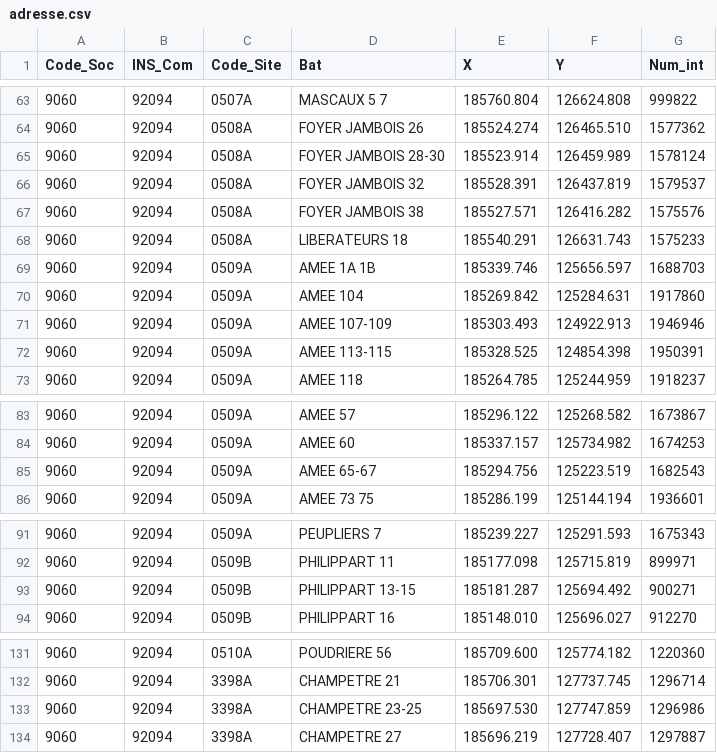
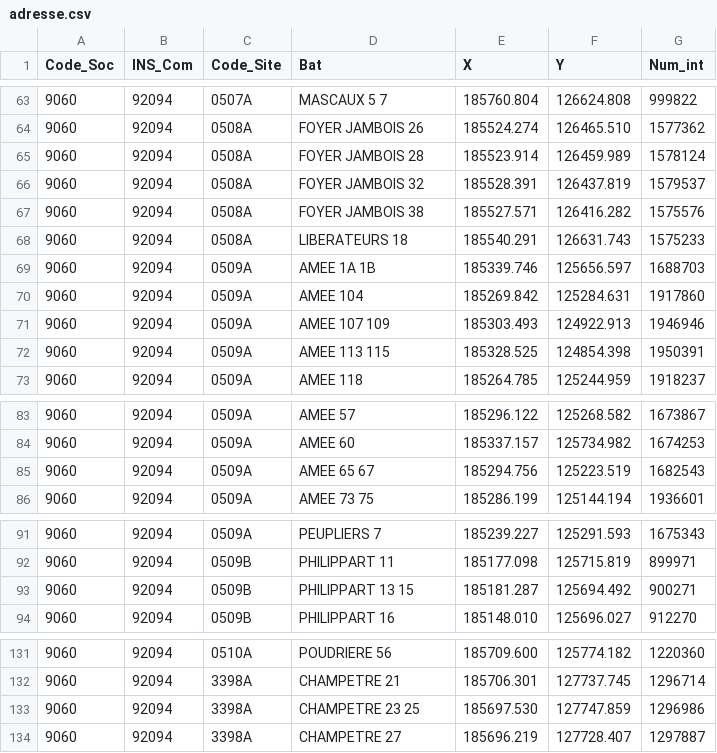
Before and after one commit to PaulDGeom/testNeo4j, a CSV file: adresse.csv, drawn as a sheet; only a part is shown, gaps mark what is left out.

Commit message:
Update adresse.csv

```diff
--- a/adresse.csv
+++ b/adresse.csv
@@ -64,3 +64,3 @@ Code_Soc;INS_Com;Code_Site;Bat;X;Y;Num_int
 9060;92094;0508A;FOYER JAMBOIS 26;185524.274;126465.510;1577362
-9060;92094;0508A;FOYER JAMBOIS 28-30;185523.914;126459.989;1578124
+9060;92094;0508A;FOYER JAMBOIS 28;185523.914;126459.989;1578124
 9060;92094;0508A;FOYER JAMBOIS 32;185528.391;126437.819;1579537
@@ -70,4 +70,4 @@ Code_Soc;INS_Com;Code_Site;Bat;X;Y;Num_int
 9060;92094;0509A;AMEE 104;185269.842;125284.631;1917860
-9060;92094;0509A;AMEE 107-109;185303.493;124922.913;1946946
-9060;92094;0509A;AMEE 113-115;185328.525;124854.398;1950391
+9060;92094;0509A;AMEE 107 109;185303.493;124922.913;1946946
+9060;92094;0509A;AMEE 113 115;185328.525;124854.398;1950391
 9060;92094;0509A;AMEE 118;185264.785;125244.959;1918237
@@ -84,3 +84,3 @@ Code_Soc;INS_Com;Code_Site;Bat;X;Y;Num_int
 9060;92094;0509A;AMEE 60;185337.157;125734.982;1674253
-9060;92094;0509A;AMEE 65-67;185294.756;125223.519;1682543
+9060;92094;0509A;AMEE 65 67;185294.756;125223.519;1682543
 9060;92094;0509A;AMEE 73 75;185286.199;125144.194;1936601
@@ -92,3 +92,3 @@ Code_Soc;INS_Com;Code_Site;Bat;X;Y;Num_int
 9060;92094;0509B;PHILIPPART 11;185177.098;125715.819;899971
-9060;92094;0509B;PHILIPPART 13-15;185181.287;125694.492;900271
+9060;92094;0509B;PHILIPPART 13 15;185181.287;125694.492;900271
 9060;92094;0509B;PHILIPPART 16;185148.010;125696.027;912270
@@ -132,3 +132,3 @@ Code_Soc;INS_Com;Code_Site;Bat;X;Y;Num_int
 9060;92094;3398A;CHAMPETRE 21;185706.301;127737.745;1296714
-9060;92094;3398A;CHAMPETRE 23-25;185697.530;127747.859;1296986
+9060;92094;3398A;CHAMPETRE 23 25;185697.530;127747.859;1296986
 9060;92094;3398A;CHAMPETRE 27;185696.219;127728.407;1297887
```
